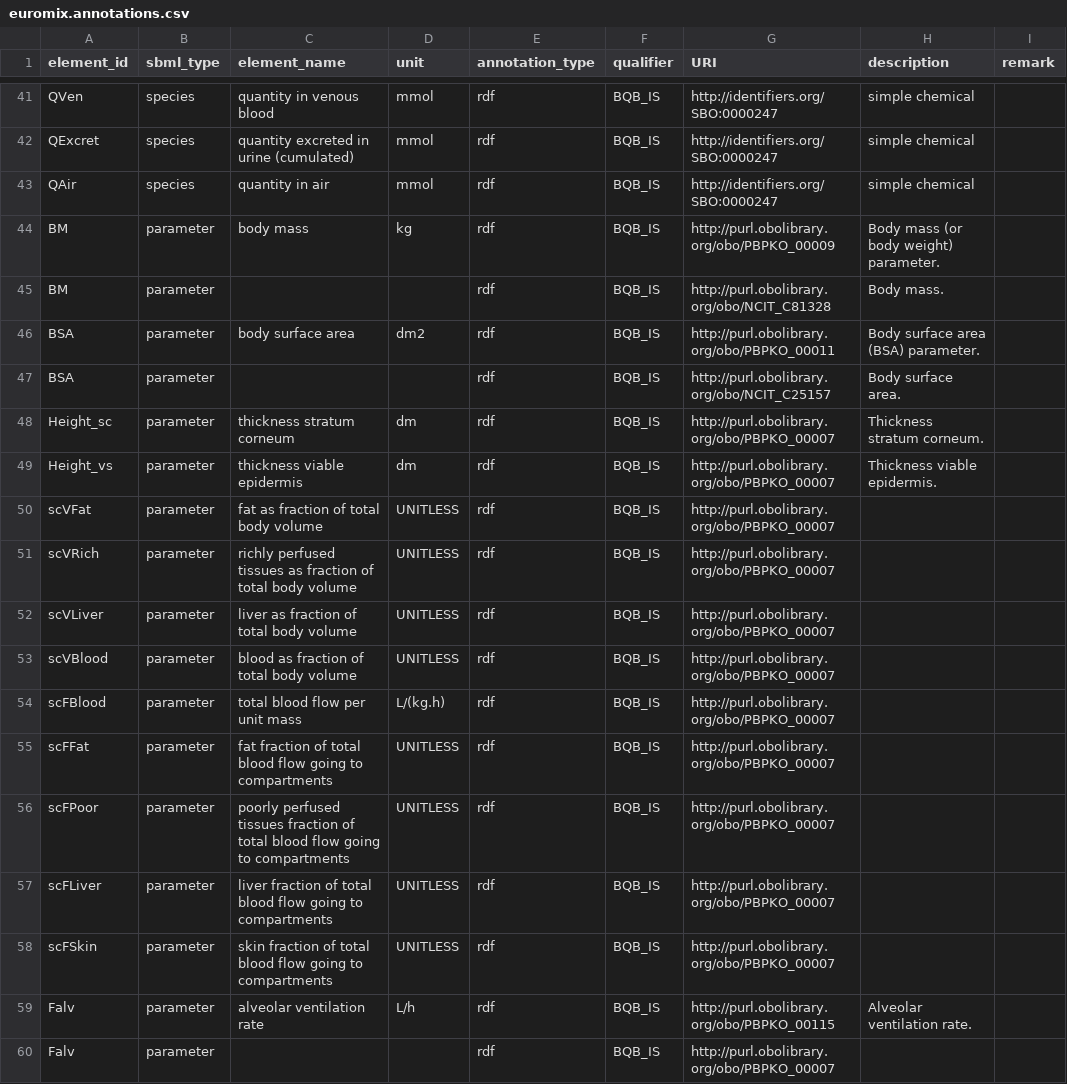
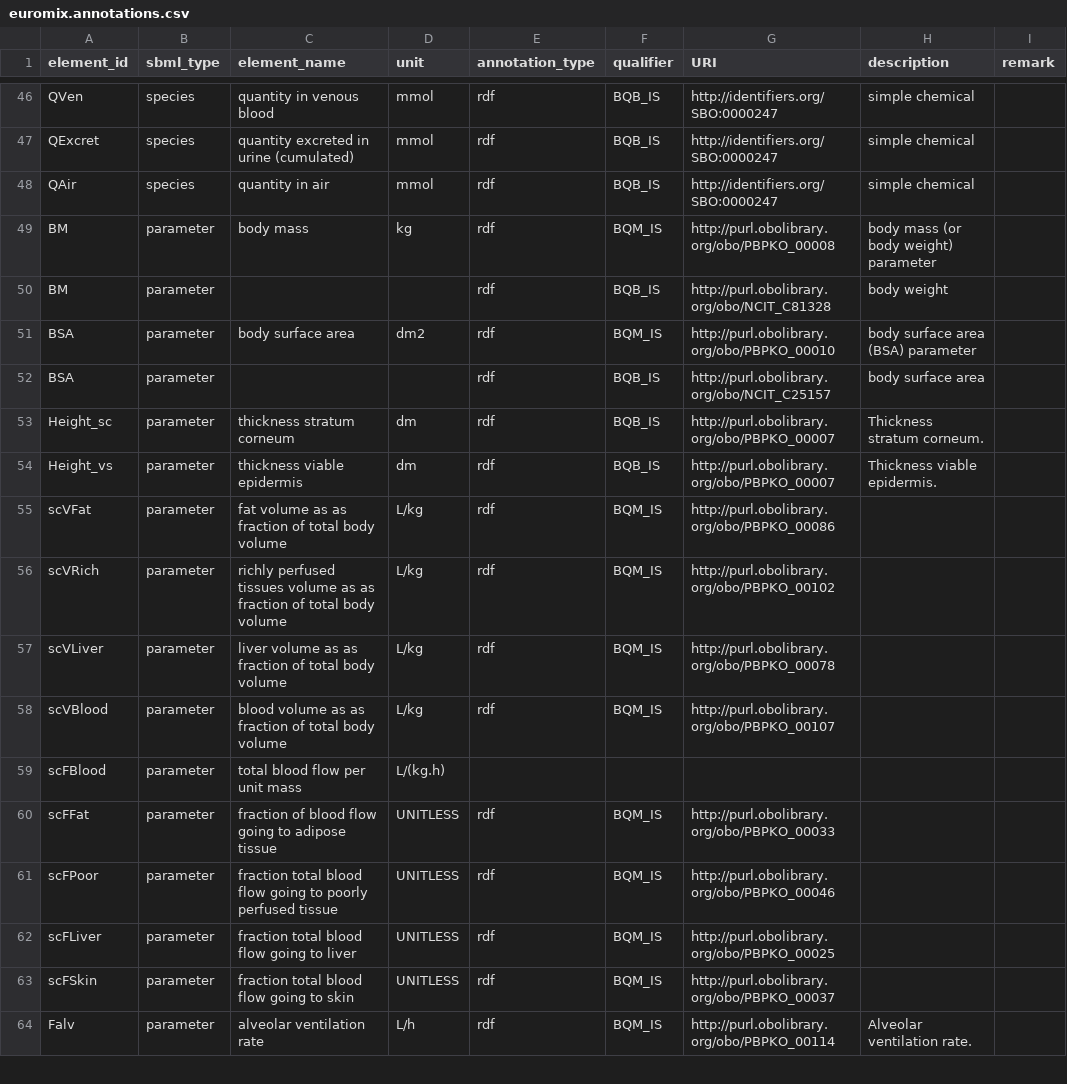
Before and after one commit to rivm-syso/euromix-to-sbml, a CSV file: model/euromix.annotations.csv, drawn as a sheet; only a part is shown, gaps mark what is left out; the diff covers the shown part only.

Commit message:
Remove rho and update annotations

```diff
--- a/model/euromix.annotations.csv
+++ b/model/euromix.annotations.csv
@@ -43,18 +48,17 @@ QExcret,species,quantity excreted in urine (cumulated),mmol,rdf,BQB_IS,http://id
 QAir,species,quantity in air,mmol,rdf,BQB_IS,http://identifiers.org/SBO:0000247,simple chemical,
-BM,parameter,body mass,kg,rdf,BQB_IS,http://purl.obolibrary.org/obo/PBPKO_00009,Body mass (or body weight) parameter.,
-BM,parameter,,,rdf,BQB_IS,http://purl.obolibrary.org/obo/NCIT_C81328,Body mass.,
-BSA,parameter,body surface area,dm2,rdf,BQB_IS,http://purl.obolibrary.org/obo/PBPKO_00011,Body surface area (BSA) parameter.,
-BSA,parameter,,,rdf,BQB_IS,http://purl.obolibrary.org/obo/NCIT_C25157,Body surface area.,
+BM,parameter,body mass,kg,rdf,BQM_IS,http://purl.obolibrary.org/obo/PBPKO_00008,body mass (or body weight) parameter,
+BM,parameter,,,rdf,BQB_IS,http://purl.obolibrary.org/obo/NCIT_C81328,body weight,
+BSA,parameter,body surface area,dm2,rdf,BQM_IS,http://purl.obolibrary.org/obo/PBPKO_00010,body surface area (BSA) parameter,
+BSA,parameter,,,rdf,BQB_IS,http://purl.obolibrary.org/obo/NCIT_C25157,body surface area,
 Height_sc,parameter,thickness stratum corneum,dm,rdf,BQB_IS,http://purl.obolibrary.org/obo/PBPKO_00007,Thickness stratum corneum.,
 Height_vs,parameter,thickness viable epidermis,dm,rdf,BQB_IS,http://purl.obolibrary.org/obo/PBPKO_00007,Thickness viable epidermis.,
-scVFat,parameter,fat as fraction of total body volume,UNITLESS,rdf,BQB_IS,http://purl.obolibrary.org/obo/PBPKO_00007,,
-scVRich,parameter,richly perfused tissues as fraction of total body volume,UNITLESS,rdf,BQB_IS,http://purl.obolibrary.org/obo/PBPKO_00007,,
-scVLiver,parameter,liver as fraction of total body volume,UNITLESS,rdf,BQB_IS,http://purl.obolibrary.org/obo/PBPKO_00007,,
-scVBlood,parameter,blood as fraction of total body volume,UNITLESS,rdf,BQB_IS,http://purl.obolibrary.org/obo/PBPKO_00007,,
-scFBlood,parameter,total blood flow per unit mass,L/(kg.h),rdf,BQB_IS,http://purl.obolibrary.org/obo/PBPKO_00007,,
-scFFat,parameter,fat fraction of total blood flow going to compartments,UNITLESS,rdf,BQB_IS,http://purl.obolibrary.org/obo/PBPKO_00007,,
-scFPoor,parameter,poorly perfused tissues fraction of total blood flow going to compartments,UNITLESS,rdf,BQB_IS,http://purl.obolibrary.org/obo/PBPKO_00007,,
-scFLiver,parameter,liver fraction of total blood flow going to compartments,UNITLESS,rdf,BQB_IS,http://purl.obolibrary.org/obo/PBPKO_00007,,
-scFSkin,parameter,skin fraction of total blood flow going to compartments,UNITLESS,rdf,BQB_IS,http://purl.obolibrary.org/obo/PBPKO_00007,,
-Falv,parameter,alveolar ventilation rate,L/h,rdf,BQB_IS,http://purl.obolibrary.org/obo/PBPKO_00115,Alveolar ventilation rate.,
-Falv,parameter,,,rdf,BQB_IS,http://purl.obolibrary.org/obo/PBPKO_00007,,
+scVFat,parameter,fat volume as as fraction of total body volume,L/kg,rdf,BQM_IS,http://purl.obolibrary.org/obo/PBPKO_00086,,
+scVRich,parameter,richly perfused tissues volume as as fraction of total body volume,L/kg,rdf,BQM_IS,http://purl.obolibrary.org/obo/PBPKO_00102,,
+scVLiver,parameter,liver volume as as fraction of total body volume,L/kg,rdf,BQM_IS,http://purl.obolibrary.org/obo/PBPKO_00078,,
+scVBlood,parameter,blood volume as as fraction of total body volume,L/kg,rdf,BQM_IS,http://purl.obolibrary.org/obo/PBPKO_00107,,
+scFBlood,parameter,total blood flow per unit mass,L/(kg.h),,,,,
+scFFat,parameter,fraction of blood flow going to adipose tissue,UNITLESS,rdf,BQM_IS,http://purl.obolibrary.org/obo/PBPKO_00033,,
+scFPoor,parameter,fraction total blood flow going to poorly perfused tissue,UNITLESS,rdf,BQM_IS,http://purl.obolibrary.org/obo/PBPKO_00046,,
+scFLiver,parameter,fraction total blood flow going to liver,UNITLESS,rdf,BQM_IS,http://purl.obolibrary.org/obo/PBPKO_00025,,
+scFSkin,parameter,fraction total blood flow going to skin,UNITLESS,rdf,BQM_IS,http://purl.obolibrary.org/obo/PBPKO_00037,,
+Falv,parameter,alveolar ventilation rate,L/h,rdf,BQM_IS,http://purl.obolibrary.org/obo/PBPKO_00114,Alveolar ventilation rate.,
```
Also changed, not shown: 6 added rows, 1 removed row and 78 edited cells elsewhere in this file, 2 other files.
